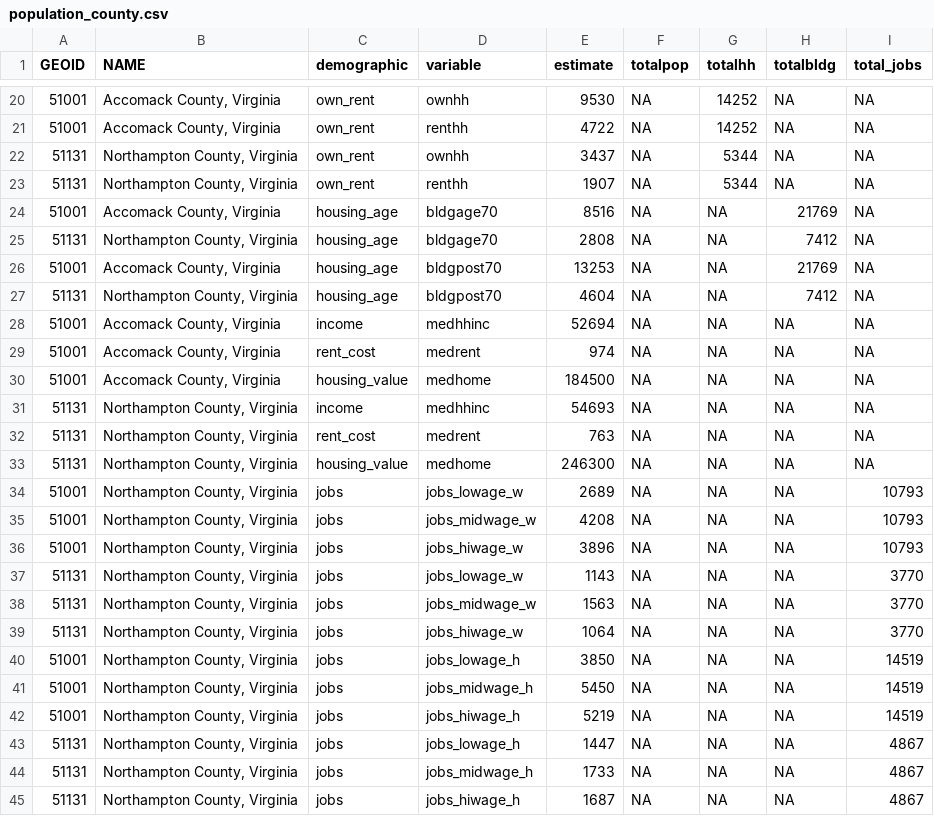
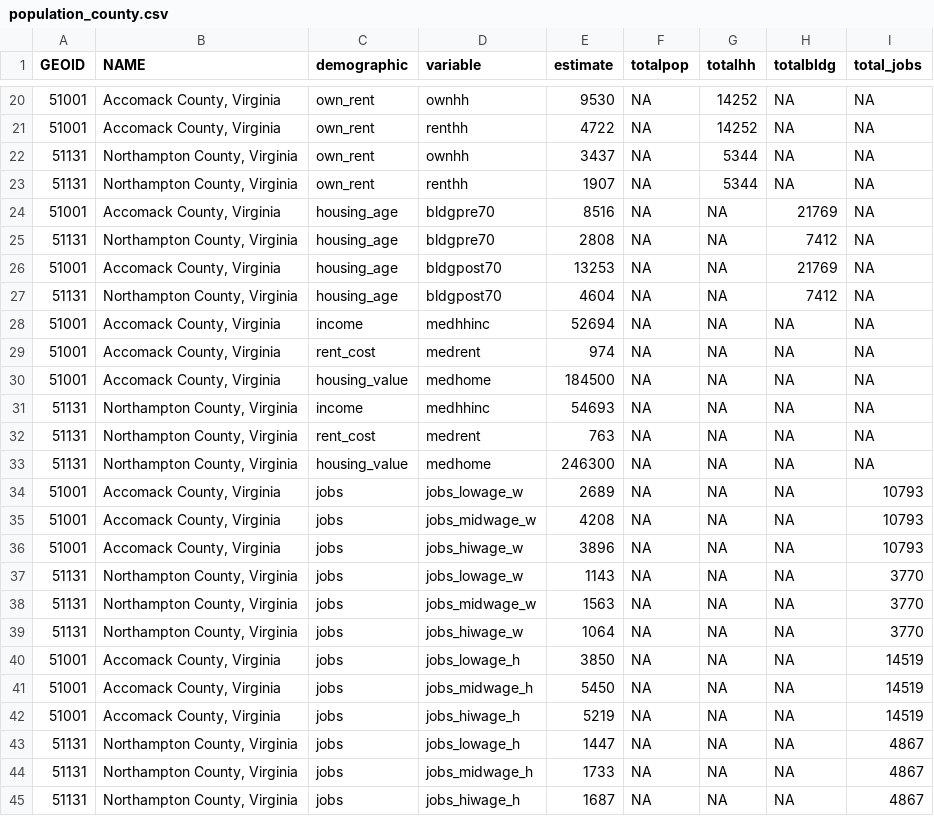
Before and after one commit to virginiaequitycenter/eastern_shore, a CSV file: flood-composite/population_county.csv, drawn as a sheet; only a part is shown, gaps mark what is left out.

```diff
--- a/flood-composite/population_county.csv
+++ b/flood-composite/population_county.csv
@@ -23,4 +23,4 @@ GEOID,NAME,demographic,variable,estimate,totalpop,totalhh,totalbldg,total_jobs
 51131,"Northampton County, Virginia",own_rent,renthh,1907,NA,5344,NA,NA
-51001,"Accomack County, Virginia",housing_age,bldgage70,8516,NA,NA,21769,NA
-51131,"Northampton County, Virginia",housing_age,bldgage70,2808,NA,NA,7412,NA
+51001,"Accomack County, Virginia",housing_age,bldgpre70,8516,NA,NA,21769,NA
+51131,"Northampton County, Virginia",housing_age,bldgpre70,2808,NA,NA,7412,NA
 51001,"Accomack County, Virginia",housing_age,bldgpost70,13253,NA,NA,21769,NA
@@ -33,5 +33,5 @@ GEOID,NAME,demographic,variable,estimate,totalpop,totalhh,totalbldg,total_jobs
 51131,"Northampton County, Virginia",housing_value,medhome,246300,NA,NA,NA,NA
-51001,"Northampton County, Virginia",jobs,jobs_lowage_w,2689,NA,NA,NA,10793
-51001,"Northampton County, Virginia",jobs,jobs_midwage_w,4208,NA,NA,NA,10793
-51001,"Northampton County, Virginia",jobs,jobs_hiwage_w,3896,NA,NA,NA,10793
+51001,"Accomack County, Virginia",jobs,jobs_lowage_w,2689,NA,NA,NA,10793
+51001,"Accomack County, Virginia",jobs,jobs_midwage_w,4208,NA,NA,NA,10793
+51001,"Accomack County, Virginia",jobs,jobs_hiwage_w,3896,NA,NA,NA,10793
 51131,"Northampton County, Virginia",jobs,jobs_lowage_w,1143,NA,NA,NA,3770
@@ -39,5 +39,5 @@ GEOID,NAME,demographic,variable,estimate,totalpop,totalhh,totalbldg,total_jobs
 51131,"Northampton County, Virginia",jobs,jobs_hiwage_w,1064,NA,NA,NA,3770
-51001,"Northampton County, Virginia",jobs,jobs_lowage_h,3850,NA,NA,NA,14519
-51001,"Northampton County, Virginia",jobs,jobs_midwage_h,5450,NA,NA,NA,14519
-51001,"Northampton County, Virginia",jobs,jobs_hiwage_h,5219,NA,NA,NA,14519
+51001,"Accomack County, Virginia",jobs,jobs_lowage_h,3850,NA,NA,NA,14519
+51001,"Accomack County, Virginia",jobs,jobs_midwage_h,5450,NA,NA,NA,14519
+51001,"Accomack County, Virginia",jobs,jobs_hiwage_h,5219,NA,NA,NA,14519
 51131,"Northampton County, Virginia",jobs,jobs_lowage_h,1447,NA,NA,NA,4867
```
Also changed, not shown: flood-composite/population_blkgrp.csv, 3 other files.
